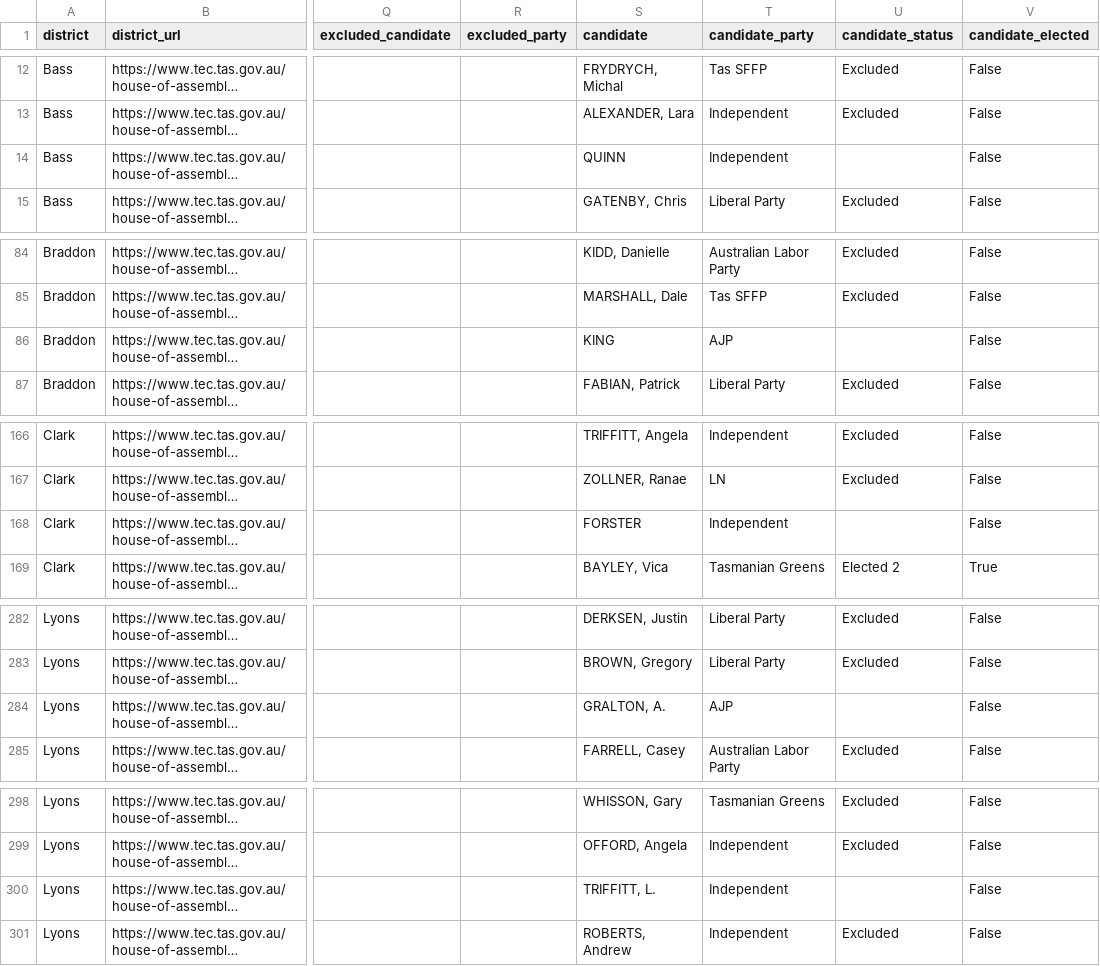
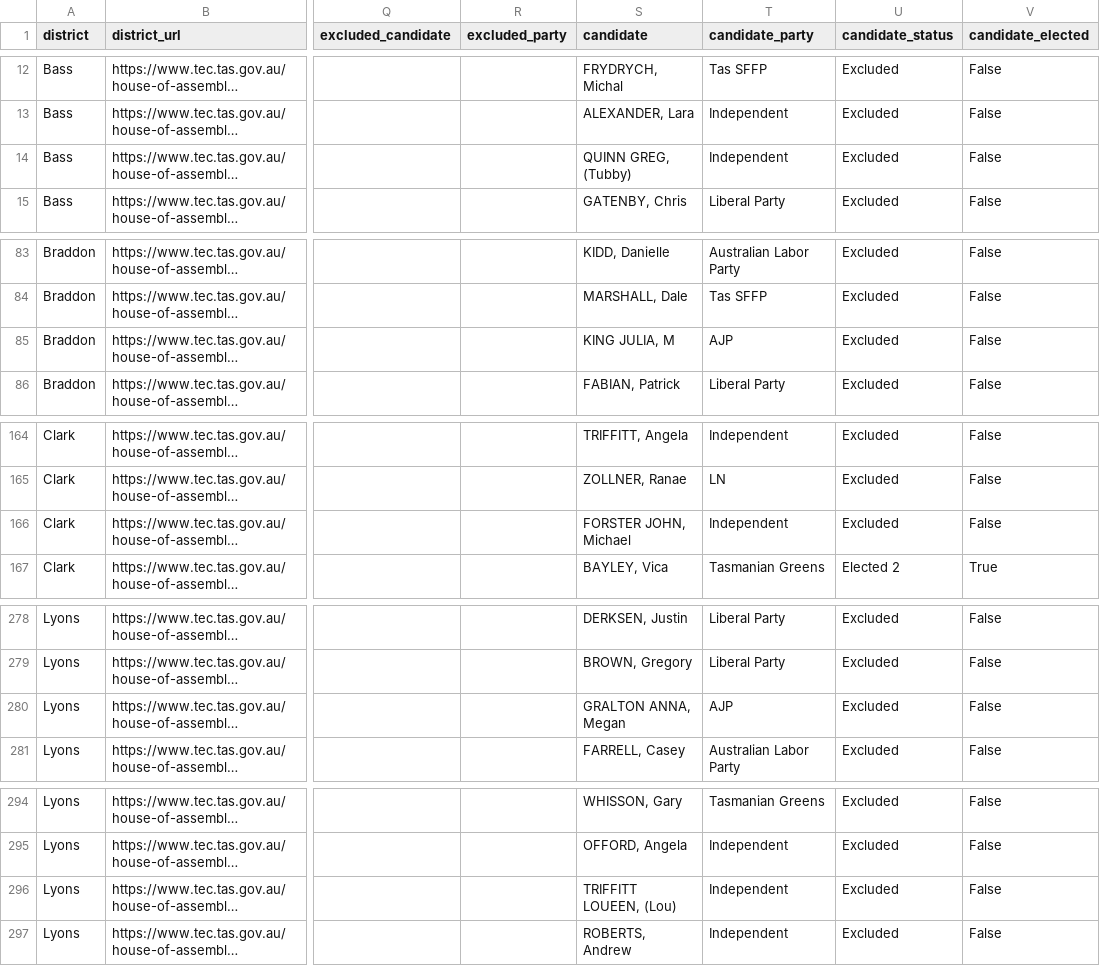
Before and after one commit to adhni/vic-election, a CSV file: data/tas_2024_preferences_long.csv, drawn as a sheet; only a part is shown, gaps mark what is left out; long unchanged cells end in …; addresses are those after the commit; the diff covers the shown part only; the diff names each change by its address in the sheet, - before the commit and + after, or states it on an @@ line.

```diff
--- a/data/tas_2024_preferences_long.csv
+++ b/data/tas_2024_preferences_long.csv
-S14 (candidate): QUINN
+S14 (candidate): QUINN GREG, (Tubby)
-U14 (candidate_status): (empty)
+U14 (candidate_status): Excluded
-S85 (candidate): KING
+S85 (candidate): KING JULIA, M
-U85 (candidate_status): (empty)
+U85 (candidate_status): Excluded
-S166 (candidate): FORSTER
+S166 (candidate): FORSTER JOHN, Michael
-U166 (candidate_status): (empty)
+U166 (candidate_status): Excluded
-S280 (candidate): GRALTON, A.
+S280 (candidate): GRALTON ANNA, Megan
-U280 (candidate_status): (empty)
+U280 (candidate_status): Excluded
-S296 (candidate): TRIFFITT, L.
+S296 (candidate): TRIFFITT LOUEEN, (Lou)
-U296 (candidate_status): (empty)
+U296 (candidate_status): Excluded
```
Also changed, not shown: 5 removed rows and 2 edited cells elsewhere in this file, data/tas_2024_district_summary.csv, data/tas_2025_district_summary.csv, 3 other files.
